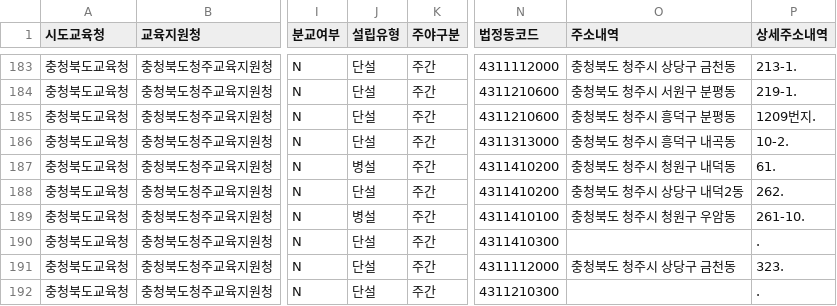
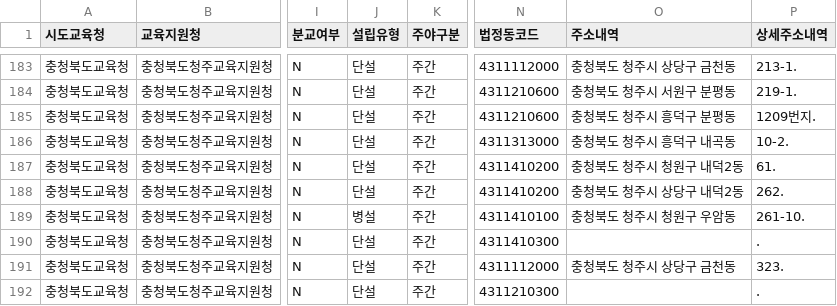
Before and after one commit to Lucypothesis/Edu-data-project, a CSV file: 002-전출입생수/학교기본정보(초)_충청북도교육청.csv, drawn as a sheet; only a part is shown, gaps mark what is left out; the diff names each change by its address in the sheet, - before the commit and + after, or states it on an @@ line.

```diff
--- a/002-전출입생수/학교기본정보(초)_충청북도교육청.csv
+++ b/002-전출입생수/학교기본정보(초)_충청북도교육청.csv
-J187 (설립유형): 병설
+J187 (설립유형): 단설
-O187 (주소내역): 충청북도 청주시 청원구 내덕동
+O187 (주소내역): 충청북도 청주시 청원구 내덕2동
```
Also changed, not shown: 002-전출입생수/SCR_data/4-D_i(2025).csv, 34 other files.
